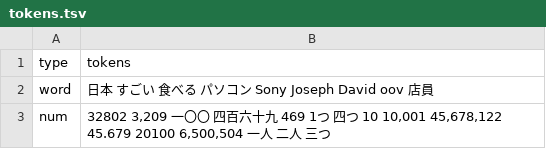
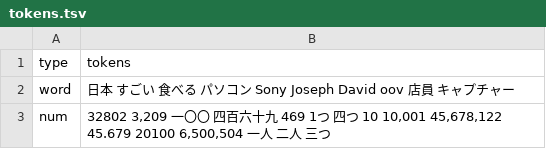
Before and after one commit to Dteeple/japanese_transcription, a TSV file: japanese_transcription/input/tokens.tsv, drawn as a sheet.

```diff
--- a/japanese_transcription/input/tokens.tsv
+++ b/japanese_transcription/input/tokens.tsv
@@ -1,3 +1,3 @@
 type	tokens
-word	日本 すごい 食べる パソコン Sony Joseph David oov 店員
+word	日本 すごい 食べる パソコン Sony Joseph David oov 店員 キャプチャー
 num	32802 3,209 一〇〇 四百六十九 469 1つ 四つ 10 10,001 45,678,122 45.679 20100 6,500,504 一人 二人 三つ
```
Also changed, not shown: japanese_transcription/output/tokens-output.tsv, 1 other file.
